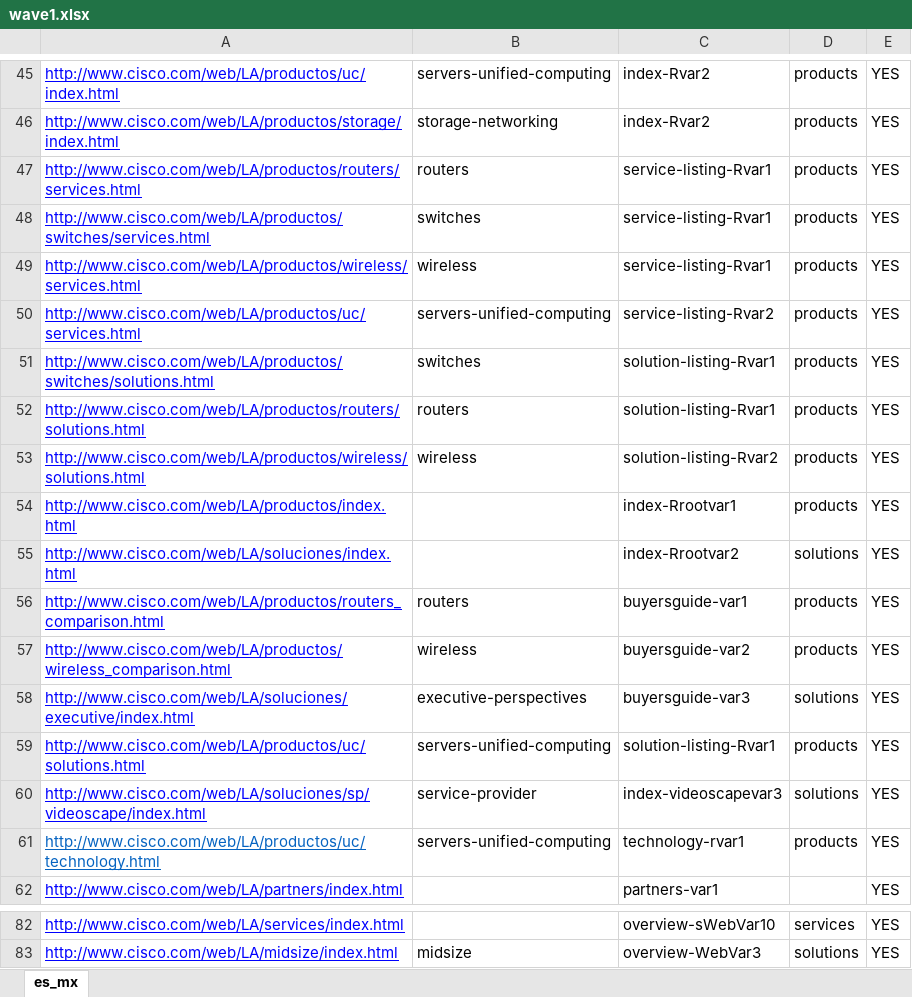
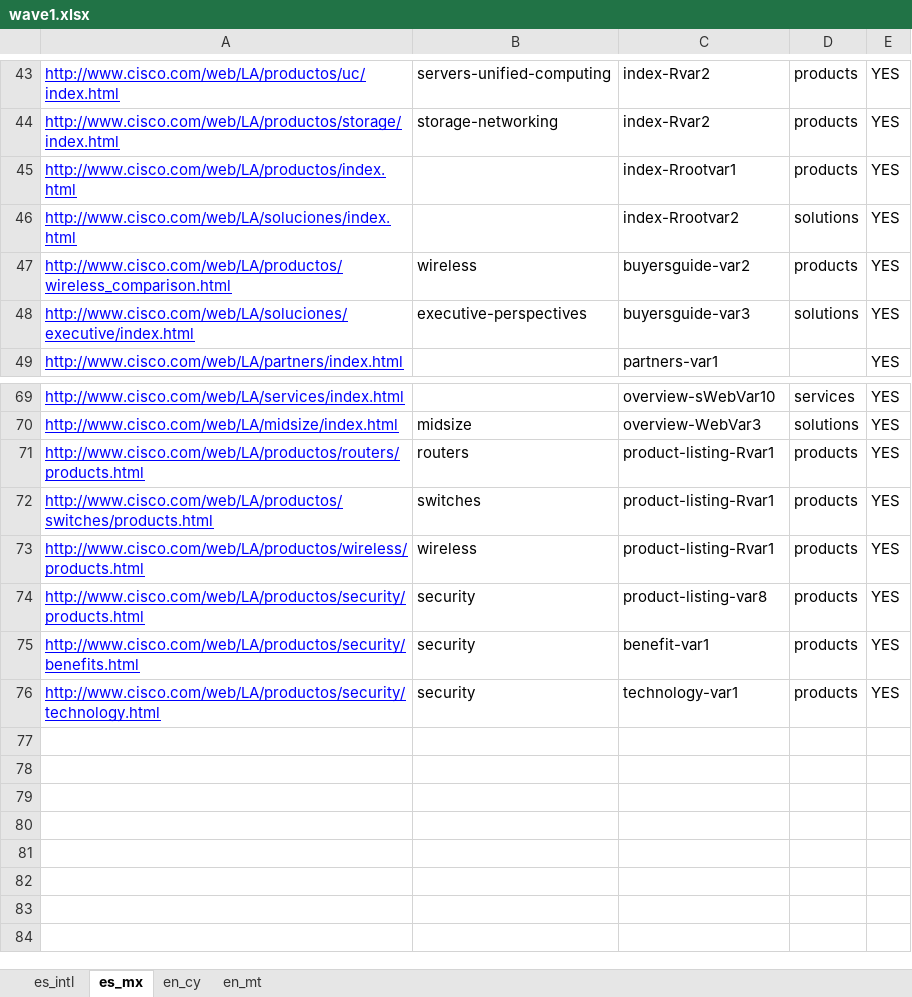
Before and after one commit to shreyabhatnagar/OVWMigration, an Excel workbook: docs/Language Waves/wave1.xlsx, sheet es_mx, drawn as a sheet; only a part is shown, gaps mark what is left out; values as stored, in another font and other column widths than the file's, no borders; removed rows and columns are numbered as before the commit, all else as after; the diff covers the shown part only; the diff names each change by its address in the sheet, - before the commit and + after, or states it on an @@ line.

```diff
--- a/docs/Language Waves/wave1.xlsx (sheet es_mx)
+++ b/docs/Language Waves/wave1.xlsx (sheet es_mx)
+sheet tab: es_intl
+sheet tab: en_cy
+sheet tab: en_mt
-row 47: http://www.cisco.com/web/LA/productos/routers/services.html | routers | service-listing-Rvar1 | products | YES
-row 48: http://www.cisco.com/web/LA/productos/switches/services.html | switches | service-listing-Rvar1 | products | YES
-row 49: http://www.cisco.com/web/LA/productos/wireless/services.html | wireless | service-listing-Rvar1 | products | YES
-row 50: http://www.cisco.com/web/LA/productos/uc/services.html | servers-unified-computing | service-listing-Rvar2 | products | YES
-row 51: http://www.cisco.com/web/LA/productos/switches/solutions.html | switches | solution-listing-Rvar1 | products | YES
-row 52: http://www.cisco.com/web/LA/productos/routers/solutions.html | routers | solution-listing-Rvar1 | products | YES
-row 53: http://www.cisco.com/web/LA/productos/wireless/solutions.html | wireless | solution-listing-Rvar2 | products | YES
-row 56: http://www.cisco.com/web/LA/productos/routers_comparison.html | routers | buyersguide-var1 | products | YES
-row 59: http://www.cisco.com/web/LA/productos/uc/solutions.html | servers-unified-computing | solution-listing-Rvar1 | products | YES
-row 60: http://www.cisco.com/web/LA/soluciones/sp/videoscape/index.html | service-provider | index-videoscapevar3 | solutions | YES
-row 61: http://www.cisco.com/web/LA/productos/uc/technology.html | servers-unified-computing | technology-rvar1 | products | YES
+row 71: http://www.cisco.com/web/LA/productos/routers/products.html | routers | product-listing-Rvar1 | products | YES
+row 72: http://www.cisco.com/web/LA/productos/switches/products.html | switches | product-listing-Rvar1 | products | YES
+row 73: http://www.cisco.com/web/LA/productos/wireless/products.html | wireless | product-listing-Rvar1 | products | YES
+row 74: http://www.cisco.com/web/LA/productos/security/products.html | security | product-listing-var8 | products | YES
+row 75: http://www.cisco.com/web/LA/productos/security/benefits.html | security | benefit-var1 | products | YES
+row 76: http://www.cisco.com/web/LA/productos/security/technology.html | security | technology-var1 | products | YES
```
Also changed, not shown: 1 added row, 3 removed rows and 9 moved rows elsewhere in this sheet.
